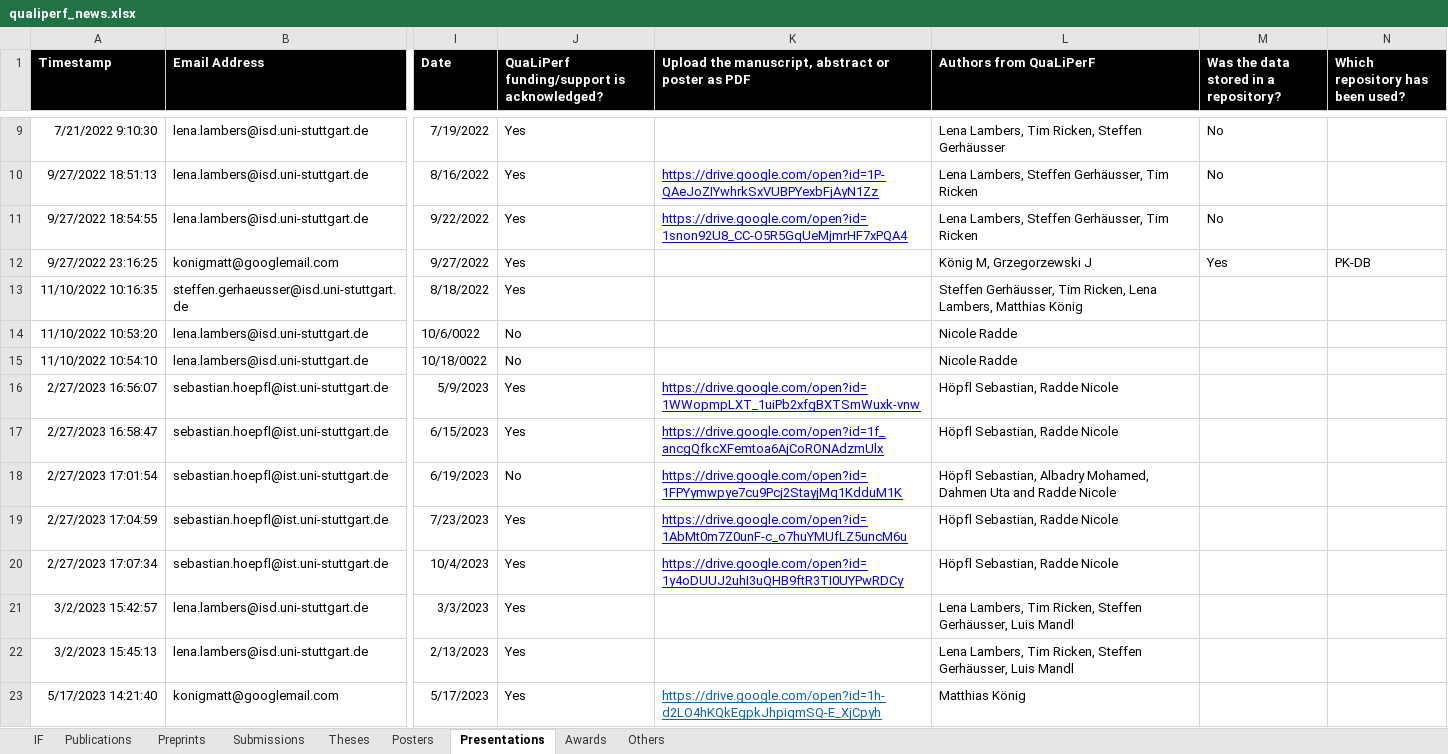
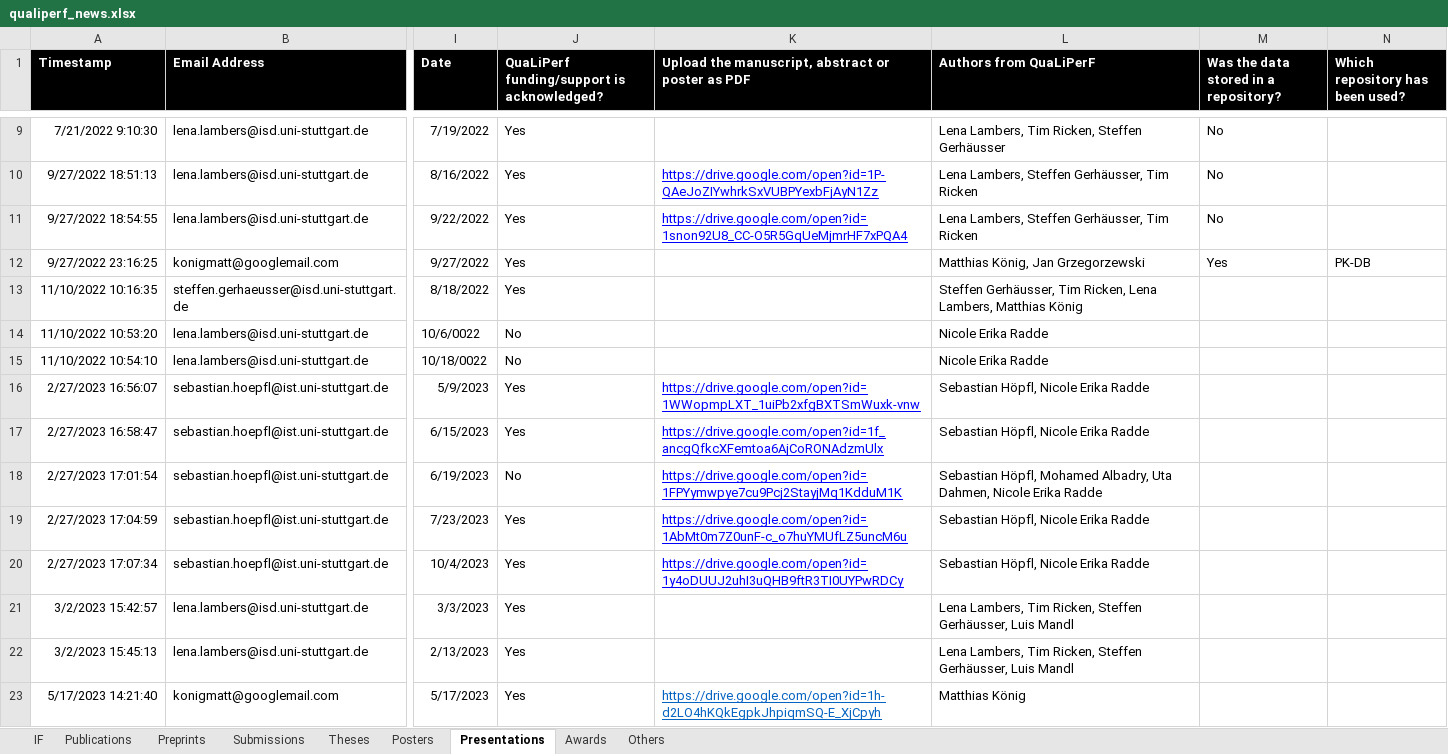
Before and after one commit to qualiperf/qualiperf.github.io, an Excel workbook: assets/news/qualiperf_news.xlsx, sheet Presentations, drawn as a sheet; only a part is shown, gaps mark what is left out; values as stored, in another font and other column widths than the file's, no borders; the diff covers the shown part only; the diff names each change by its address in the sheet, - before the commit and + after, or states it on an @@ line.

```diff
--- a/assets/news/qualiperf_news.xlsx (sheet Presentations)
+++ b/assets/news/qualiperf_news.xlsx (sheet Presentations)
-L12 (Authors from QuaLiPerF): König M, Grzegorzewski J
+L12 (Authors from QuaLiPerF): Matthias König, Jan Grzegorzewski
-L14:L15 (Authors from QuaLiPerF): Nicole Radde
+L14:L15 (Authors from QuaLiPerF): Nicole Erika Radde
-L16:L17 (Authors from QuaLiPerF): Höpfl Sebastian, Radde Nicole
+L16:L17 (Authors from QuaLiPerF): Sebastian Höpfl, Nicole Erika Radde
-L18 (Authors from QuaLiPerF): Höpfl Sebastian, Albadry Mohamed, Dahmen Uta and Radde Nicole
+L18 (Authors from QuaLiPerF): Sebastian Höpfl, Mohamed Albadry, Uta Dahmen, Nicole Erika Radde
-L19:L20 (Authors from QuaLiPerF): Höpfl Sebastian, Radde Nicole
+L19:L20 (Authors from QuaLiPerF): Sebastian Höpfl, Nicole Erika Radde
```
Also changed, not shown: 11 edited cells and cell formats elsewhere in this sheet, sheet Publications, sheet Others, sheet Posters, sheet Preprints, sheet Awards, sheet Theses, 1 more sheet, charts or pictures.
